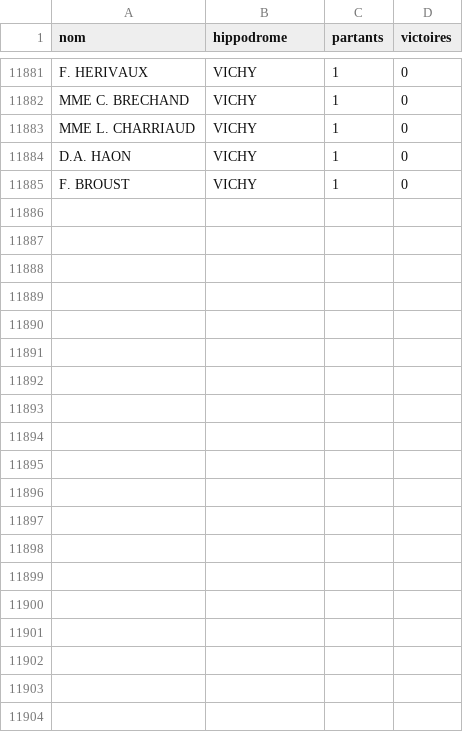
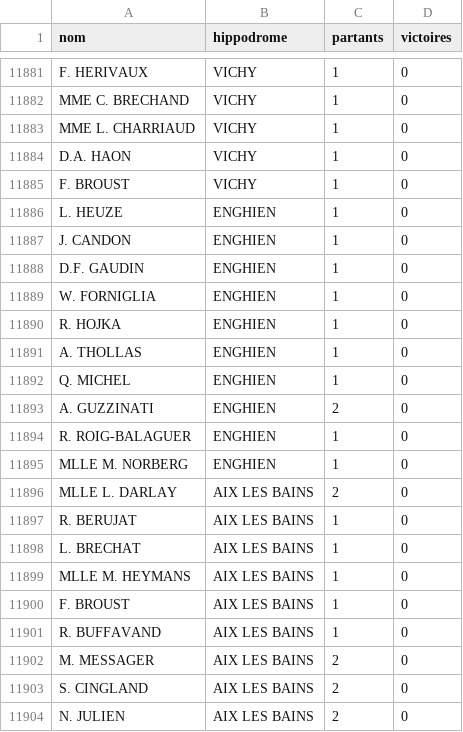
Before and after one commit to dddur75/robin-hippodromes, a CSV file: data/bases/drivers_hippodromes.csv, drawn as a sheet; only a part is shown, gaps mark what is left out; the diff covers the shown part only; the diff names each change by its address in the sheet, - before the commit and + after, or states it on an @@ line.

```diff
--- a/data/bases/drivers_hippodromes.csv
+++ b/data/bases/drivers_hippodromes.csv
+row 11886: L. HEUZE | ENGHIEN | 1 | 0
+row 11887: J. CANDON | ENGHIEN | 1 | 0
+row 11888: D.F. GAUDIN | ENGHIEN | 1 | 0
+row 11889: W. FORNIGLIA | ENGHIEN | 1 | 0
+row 11890: R. HOJKA | ENGHIEN | 1 | 0
+row 11891: A. THOLLAS | ENGHIEN | 1 | 0
+row 11892: Q. MICHEL | ENGHIEN | 1 | 0
+row 11893: A. GUZZINATI | ENGHIEN | 2 | 0
+row 11894: R. ROIG-BALAGUER | ENGHIEN | 1 | 0
+row 11895: MLLE M. NORBERG | ENGHIEN | 1 | 0
+row 11896: MLLE L. DARLAY | AIX LES BAINS | 2 | 0
+row 11897: R. BERUJAT | AIX LES BAINS | 1 | 0
+row 11898: L. BRECHAT | AIX LES BAINS | 1 | 0
+row 11899: MLLE M. HEYMANS | AIX LES BAINS | 1 | 0
+row 11900: F. BROUST | AIX LES BAINS | 1 | 0
+row 11901: R. BUFFAVAND | AIX LES BAINS | 1 | 0
+row 11902: M. MESSAGER | AIX LES BAINS | 2 | 0
+row 11903: S. CINGLAND | AIX LES BAINS | 2 | 0
+row 11904: N. JULIEN | AIX LES BAINS | 2 | 0
```
Also changed, not shown: 12 added rows and 73 edited cells elsewhere in this file, data/bases/chevaux.csv, data/bases/drivers.csv, 8 other files.
